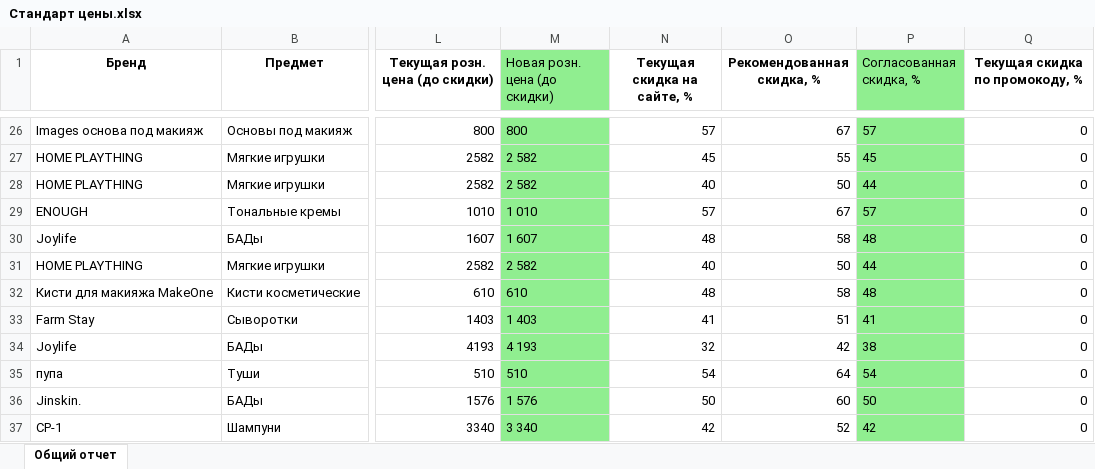
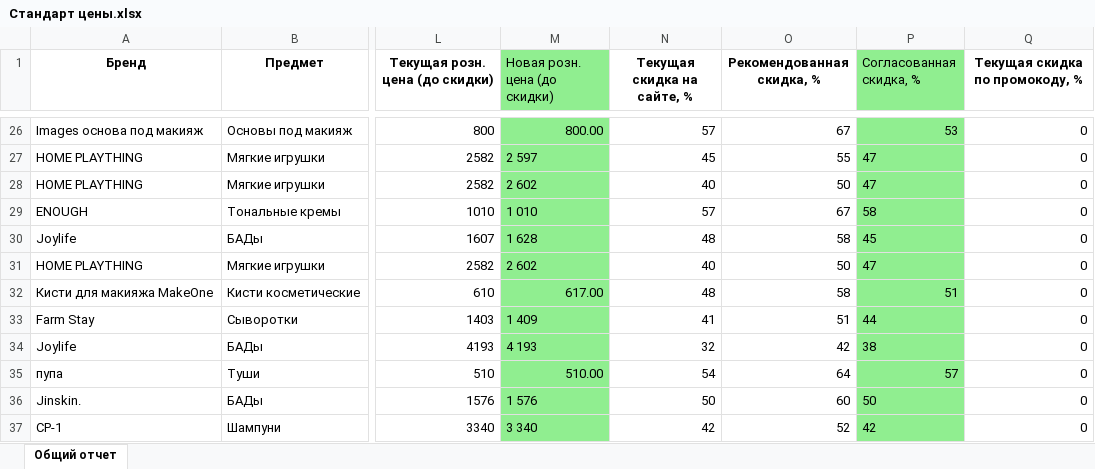
Before and after one commit to SalomanYu/finance_bot, an Excel workbook: Excel Files for test/Стандарт цены.xlsx, sheet Общий отчет, drawn as a sheet; only a part is shown, gaps mark what is left out; values as stored, in another font and other column widths than the file's, no borders; the diff covers the shown part only; the diff names each change by its address in the sheet, - before the commit and + after, or states it on an @@ line.

```diff
--- a/Excel Files for test/Стандарт цены.xlsx (sheet Общий отчет)
+++ b/Excel Files for test/Стандарт цены.xlsx (sheet Общий отчет)
-M26 (Новая розн. цена (до скидки)): 800
+M26 (Новая розн. цена (до скидки)): 800.00
-P26 (Согласованная скидка, %): 57
+P26 (Согласованная скидка, %): 53
-M27 (Новая розн. цена (до скидки)): 2 582
+M27 (Новая розн. цена (до скидки)): 2 597
-P27 (Согласованная скидка, %): 45
+P27 (Согласованная скидка, %): 47
-M28 (Новая розн. цена (до скидки)): 2 582
+M28 (Новая розн. цена (до скидки)): 2 602
-P28 (Согласованная скидка, %): 44
+P28 (Согласованная скидка, %): 47
-P29 (Согласованная скидка, %): 57
+P29 (Согласованная скидка, %): 58
-M30 (Новая розн. цена (до скидки)): 1 607
+M30 (Новая розн. цена (до скидки)): 1 628
-P30 (Согласованная скидка, %): 48
+P30 (Согласованная скидка, %): 45
-M31 (Новая розн. цена (до скидки)): 2 582
+M31 (Новая розн. цена (до скидки)): 2 602
-P31 (Согласованная скидка, %): 44
+P31 (Согласованная скидка, %): 47
-M32 (Новая розн. цена (до скидки)): 610
+M32 (Новая розн. цена (до скидки)): 617.00
-P32 (Согласованная скидка, %): 48
+P32 (Согласованная скидка, %): 51
-M33 (Новая розн. цена (до скидки)): 1 403
+M33 (Новая розн. цена (до скидки)): 1 409
-P33 (Согласованная скидка, %): 41
+P33 (Согласованная скидка, %): 44
-M35 (Новая розн. цена (до скидки)): 510
+M35 (Новая розн. цена (до скидки)): 510.00
-P35 (Согласованная скидка, %): 54
+P35 (Согласованная скидка, %): 57
```
Also changed, not shown: 33 edited cells and cell formats elsewhere in this sheet, 1 other file.
